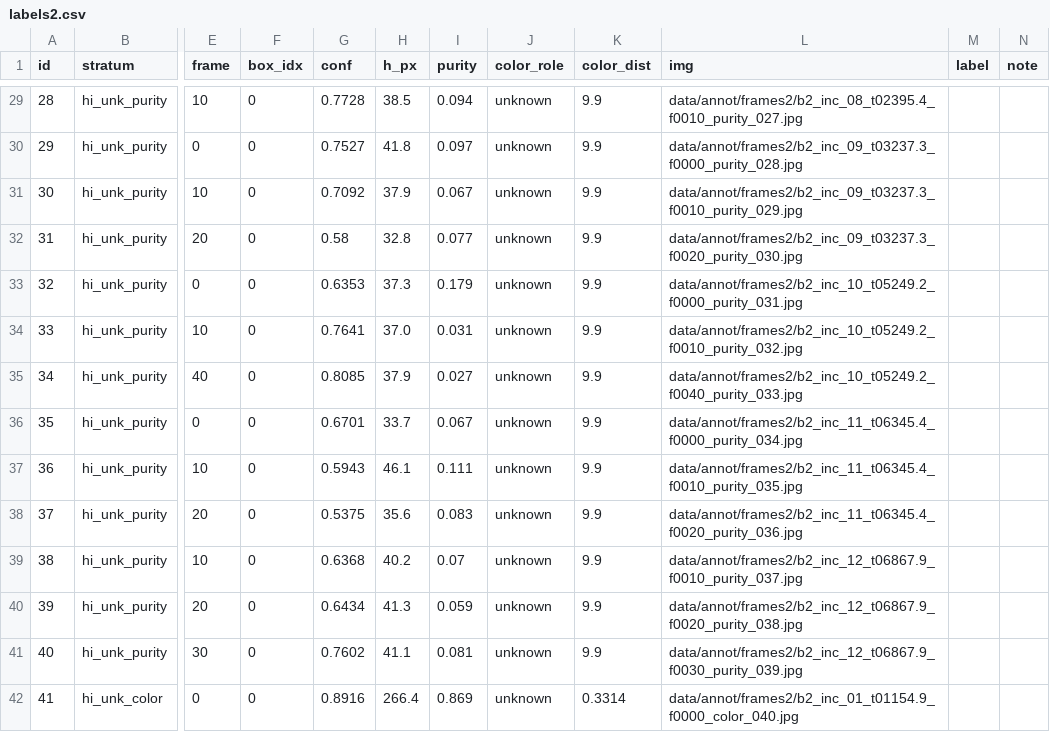
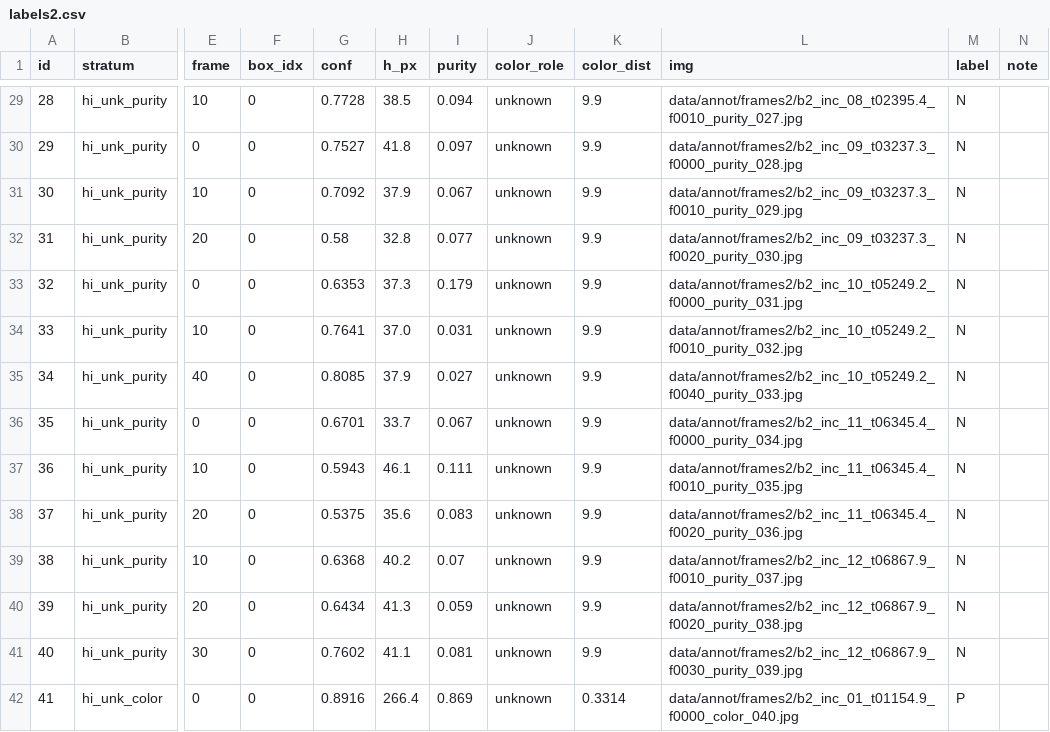
Before and after one commit to 110-lii/zynq-yolo, a CSV file: data/annot/labels2.csv, drawn as a sheet; only a part is shown, gaps mark what is left out; the diff covers the shown part only; the diff names each change by its address in the sheet, - before the commit and + after, or states it on an @@ line.

```diff
--- a/data/annot/labels2.csv
+++ b/data/annot/labels2.csv
-M29:M41 (label): (empty)
+M29:M41 (label): N
-M42 (label): (empty)
+M42 (label): P
```
Also changed, not shown: 145 edited cells elsewhere in this file, 2 other files.
